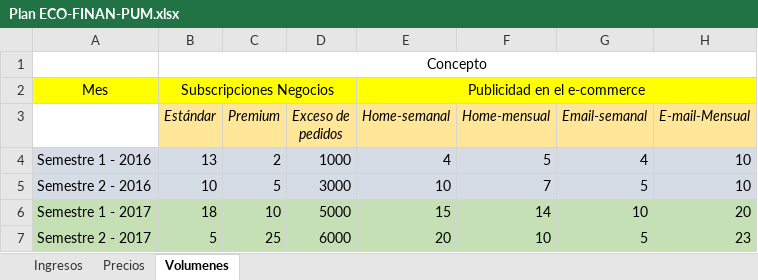
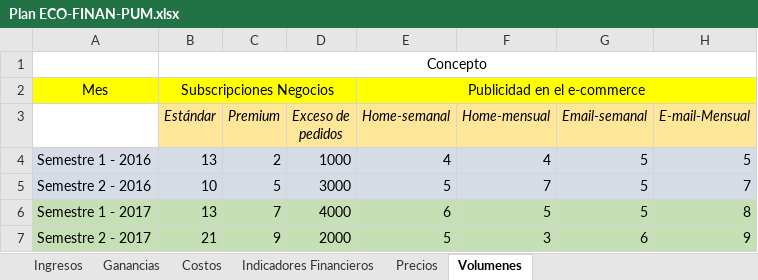
Before and after one commit to Jacodom/sap-tfi-documentation, an Excel workbook: SAP - NEGOCIO/Temporal/Plan ECO FINAN/Plan ECO-FINAN-PUM.xlsx, sheet Volumenes, drawn as a sheet; values as stored, in another font and other column widths than the file's, no borders; the diff names each change by its address in the sheet, - before the commit and + after, or states it on an @@ line.

Commit message:
calculados indicadores financieros para RE

```diff
--- a/SAP - NEGOCIO/Temporal/Plan ECO FINAN/Plan ECO-FINAN-PUM.xlsx (sheet Volumenes)
+++ b/SAP - NEGOCIO/Temporal/Plan ECO FINAN/Plan ECO-FINAN-PUM.xlsx (sheet Volumenes)
+sheet tab: Ganancias
+sheet tab: Costos
+sheet tab: Indicadores Financieros
-F4 (Home-mensual): 5
+F4 (Home-mensual): 4
-G4 (Email-semanal): 4
+G4 (Email-semanal): 5
-H4 (E-mail-Mensual): 10
+H4 (E-mail-Mensual): 5
-E5 (Home-semanal): 10
+E5 (Home-semanal): 5
-H5 (E-mail-Mensual): 10
+H5 (E-mail-Mensual): 7
-B6 (Estándar): 18
+B6 (Estándar): 13
-C6 (Premium): 10
+C6 (Premium): 7
-D6 (Exceso de pedidos): 5000
+D6 (Exceso de pedidos): 4000
-E6 (Home-semanal): 15
+E6 (Home-semanal): 6
-F6 (Home-mensual): 14
+F6 (Home-mensual): 5
-G6 (Email-semanal): 10
+G6 (Email-semanal): 5
-H6 (E-mail-Mensual): 20
+H6 (E-mail-Mensual): 8
-B7 (Estándar): 5
+B7 (Estándar): 21
-C7 (Premium): 25
+C7 (Premium): 9
-D7 (Exceso de pedidos): 6000
+D7 (Exceso de pedidos): 2000
-E7 (Home-semanal): 20
+E7 (Home-semanal): 5
-F7 (Home-mensual): 10
+F7 (Home-mensual): 3
-G7 (Email-semanal): 5
+G7 (Email-semanal): 6
-H7 (E-mail-Mensual): 23
+H7 (E-mail-Mensual): 9
```
Also changed, not shown: sheet Ingresos, sheet Precios.
